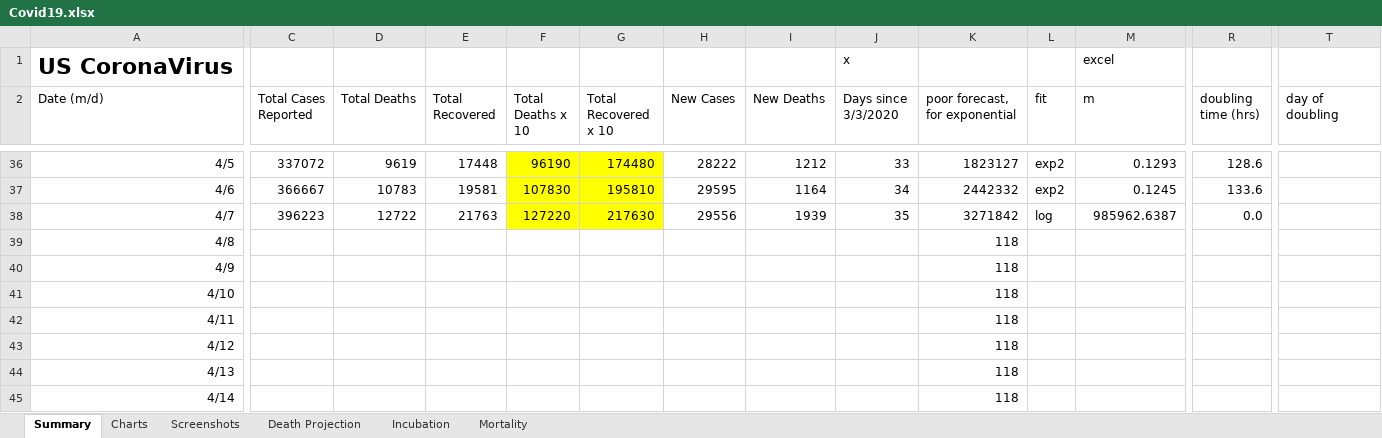
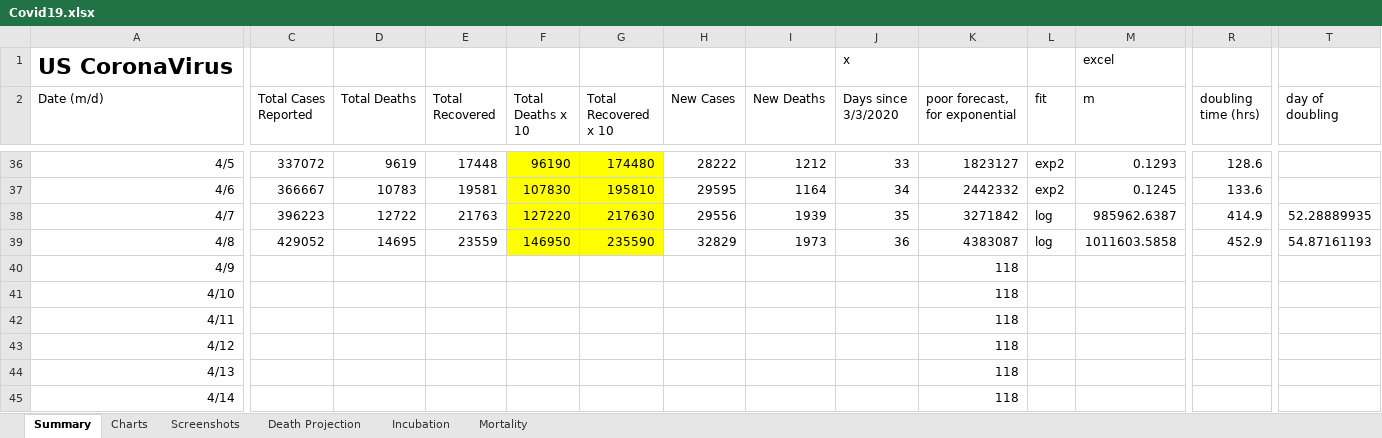
Before and after one commit to RichardPellessier/Covid-tracker, an Excel workbook: Covid19.xlsx, sheet Summary, drawn as a sheet; only a part is shown, gaps mark what is left out; values as stored, in another font and other column widths than the file's, no borders; charts and pictures not drawn; the diff covers the shown part only; the diff names each change by its address in the sheet, - before the commit and + after, or states it on an @@ line.

```diff
--- a/Covid19.xlsx (sheet Summary)
+++ b/Covid19.xlsx (sheet Summary)
-R38 (doubling time (hrs)): 0.0
+R38 (doubling time (hrs)): 414.9
-T38 (day of doubling): (empty)
+T38 (day of doubling): 52.28889935
-C39 (Total Cases Reported): (empty)
+C39 (Total Cases Reported): 429052
-D39 (Total Deaths): (empty)
+D39 (Total Deaths): 14695
-E39 (Total Recovered): (empty)
+E39 (Total Recovered): 23559
-F39 (Total Deaths x 10): (empty)
+F39 (Total Deaths x 10): 146950
-F39:G39 fill: none
+F39:G39 fill: #FFFF00
-G39 (Total Recovered x 10): (empty)
+G39 (Total Recovered x 10): 235590
-H39 (New Cases): (empty)
+H39 (New Cases): 32829
-I39 (New Deaths): (empty)
+I39 (New Deaths): 1973
-J39 (Days since 3/3/2020): (empty)
+J39 (Days since 3/3/2020): 36
-K39 (poor forecast, for exponential): 118
+K39 (poor forecast, for exponential): 4383087
-L39 (fit): (empty)
+L39 (fit): log
-M39 (m): (empty)
+M39 (m): 1011603.5858
-R39 (doubling time (hrs)): (empty)
+R39 (doubling time (hrs)): 452.9
-T39 (day of doubling): (empty)
+T39 (day of doubling): 54.87161193
```
Also changed, not shown: 4 edited cells elsewhere in this sheet, sheet Death Projection, formulas that keep their value, charts or pictures, 2 other files.
